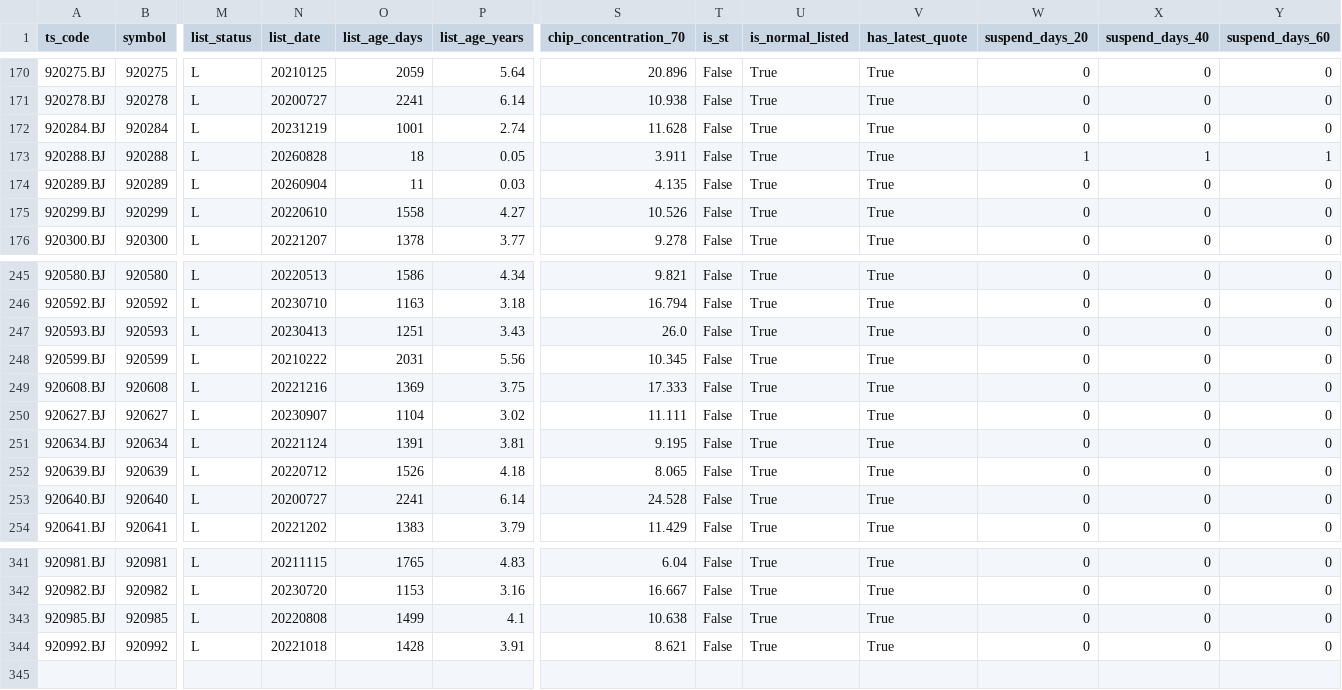
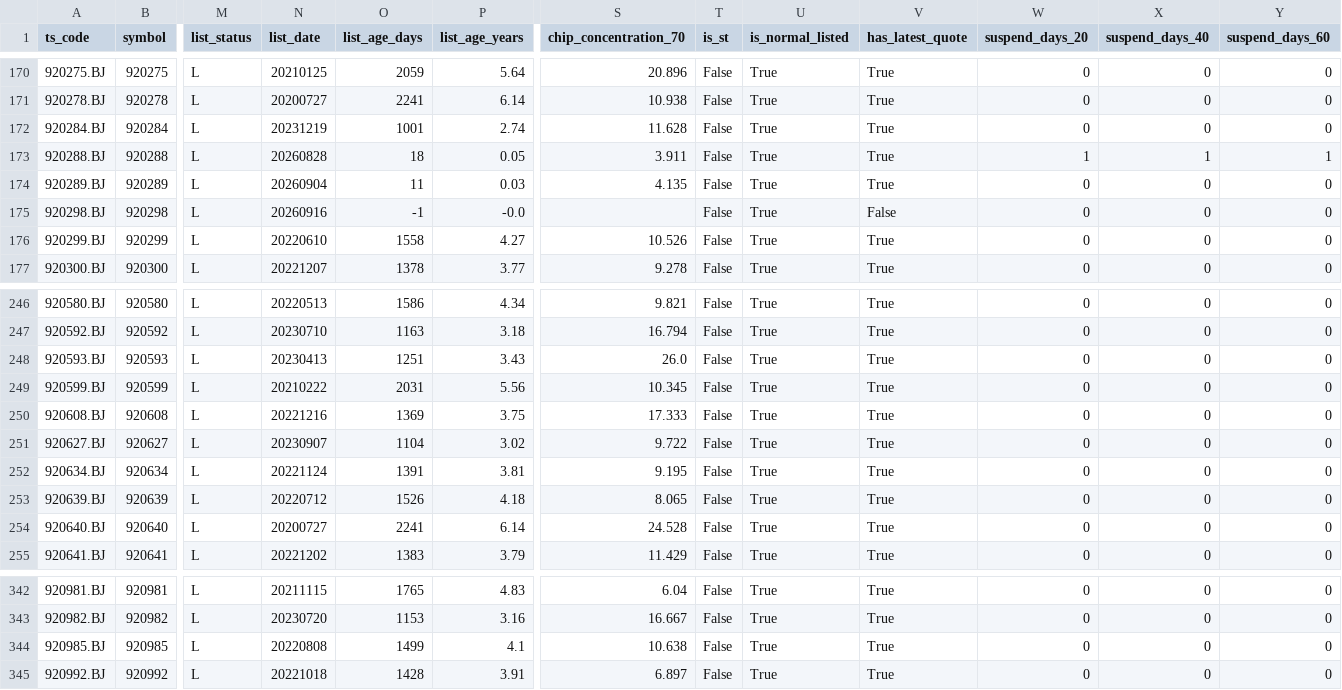
Before and after one commit to csaizbc/Select-Stock, a CSV file: output/pools/beijing_all.csv, drawn as a sheet; only a part is shown, gaps mark what is left out; addresses are those after the commit; rows hold the shown columns only; the diff names each change by its address in the sheet, - before the commit and + after, or states it on an @@ line.

```diff
--- a/output/pools/beijing_all.csv
+++ b/output/pools/beijing_all.csv
+row 175: 920298.BJ | 920298 | L | 20260916 | -1 | -0.0 |  | False | True | False | 0 | 0 | 0
-S251 (chip_concentration_70): 11.111
+S251 (chip_concentration_70): 9.722
-S345 (chip_concentration_70): 8.621
+S345 (chip_concentration_70): 6.897
```
Also changed, not shown: output/default_excluded.csv, output/pools/all_excluded.csv, 55 other files.
